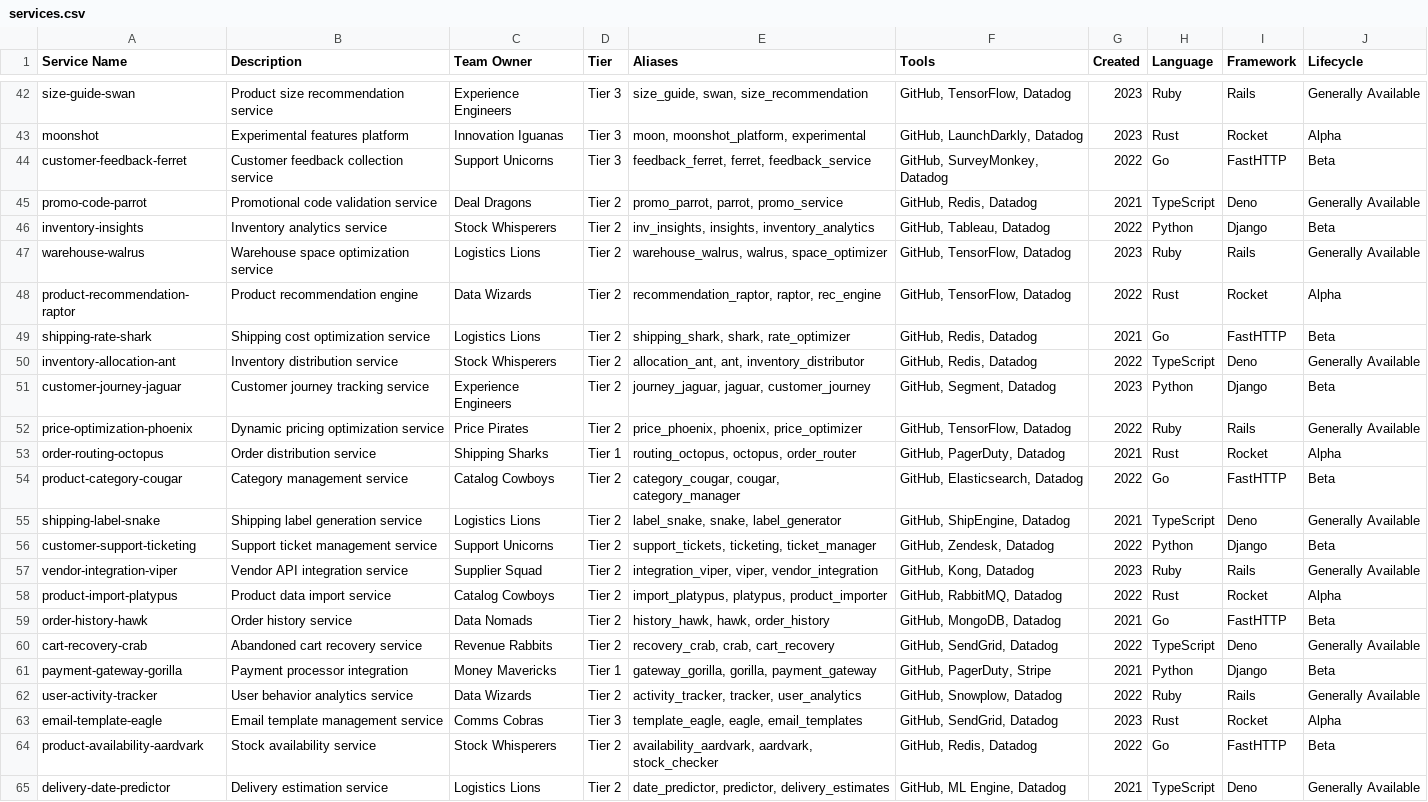
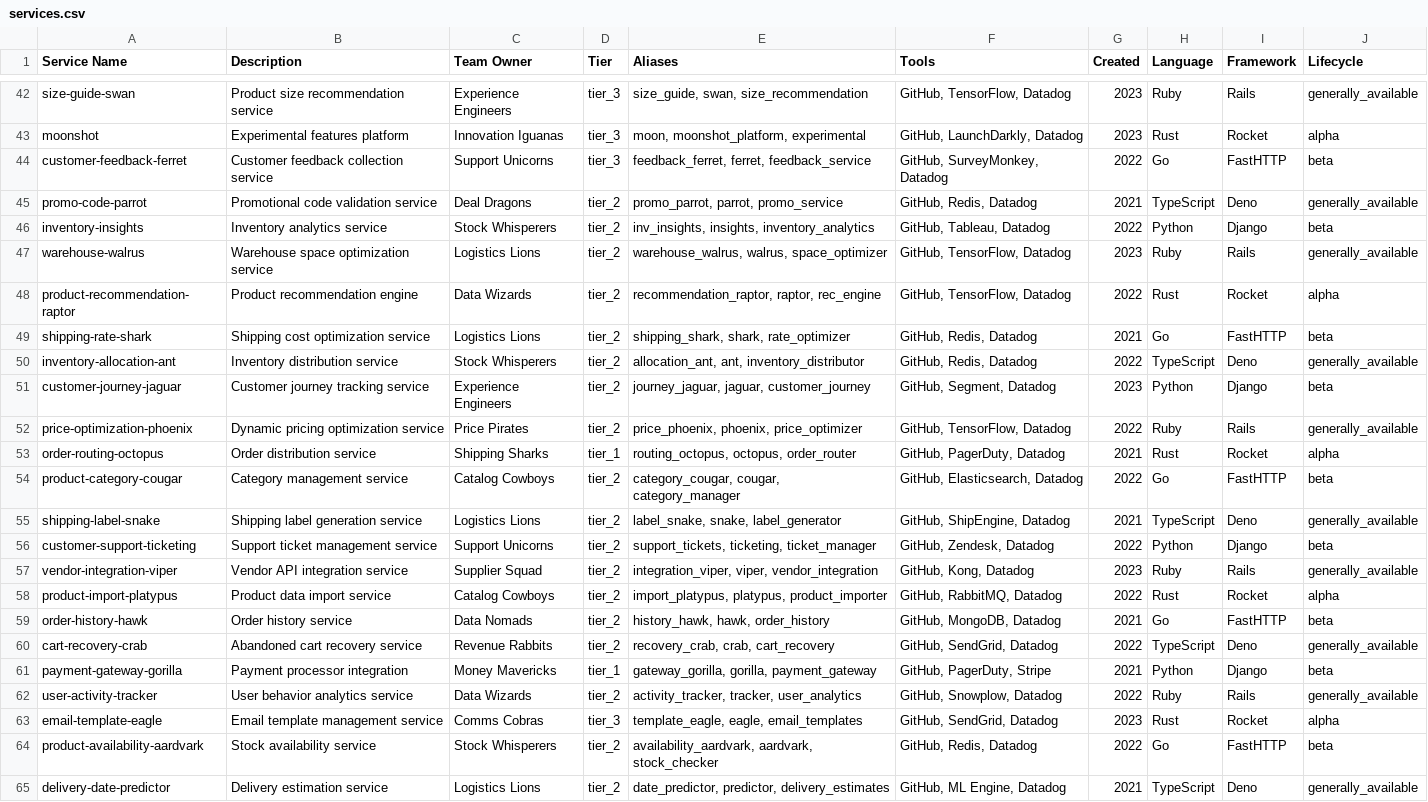
Before and after one commit to OpsLevel/terraform-opslevel-modules, a CSV file: modules/demo_account/services.csv, drawn as a sheet; only a part is shown, gaps mark what is left out; the diff covers the shown part only; the diff names each change by its address in the sheet, - before the commit and + after, or states it on an @@ line.

```diff
--- a/modules/demo_account/services.csv
+++ b/modules/demo_account/services.csv
-D42:D44 (Tier): Tier 3
+D42:D44 (Tier): tier_3
-J42 (Lifecycle): Generally Available
+J42 (Lifecycle): generally_available
-J43 (Lifecycle): Alpha
+J43 (Lifecycle): alpha
-J44 (Lifecycle): Beta
+J44 (Lifecycle): beta
-D45:D52 (Tier): Tier 2
+D45:D52 (Tier): tier_2
-J45 (Lifecycle): Generally Available
+J45 (Lifecycle): generally_available
-J46 (Lifecycle): Beta
+J46 (Lifecycle): beta
-J47 (Lifecycle): Generally Available
+J47 (Lifecycle): generally_available
-J48 (Lifecycle): Alpha
+J48 (Lifecycle): alpha
-J49 (Lifecycle): Beta
+J49 (Lifecycle): beta
-J50 (Lifecycle): Generally Available
+J50 (Lifecycle): generally_available
-J51 (Lifecycle): Beta
+J51 (Lifecycle): beta
-J52 (Lifecycle): Generally Available
+J52 (Lifecycle): generally_available
-D53 (Tier): Tier 1
+D53 (Tier): tier_1
-J53 (Lifecycle): Alpha
+J53 (Lifecycle): alpha
-D54:D60 (Tier): Tier 2
+D54:D60 (Tier): tier_2
-J54 (Lifecycle): Beta
+J54 (Lifecycle): beta
-J55 (Lifecycle): Generally Available
+J55 (Lifecycle): generally_available
-J56 (Lifecycle): Beta
+J56 (Lifecycle): beta
-J57 (Lifecycle): Generally Available
+J57 (Lifecycle): generally_available
-J58 (Lifecycle): Alpha
+J58 (Lifecycle): alpha
-J59 (Lifecycle): Beta
+J59 (Lifecycle): beta
-J60 (Lifecycle): Generally Available
+J60 (Lifecycle): generally_available
-D61 (Tier): Tier 1
+D61 (Tier): tier_1
-J61 (Lifecycle): Beta
+J61 (Lifecycle): beta
-D62 (Tier): Tier 2
+D62 (Tier): tier_2
-J62 (Lifecycle): Generally Available
+J62 (Lifecycle): generally_available
-D63 (Tier): Tier 3
+D63 (Tier): tier_3
-J63 (Lifecycle): Alpha
+J63 (Lifecycle): alpha
-D64:D65 (Tier): Tier 2
+D64:D65 (Tier): tier_2
-J64 (Lifecycle): Beta
+J64 (Lifecycle): beta
-J65 (Lifecycle): Generally Available
+J65 (Lifecycle): generally_available
```
Also changed, not shown: 94 edited cells elsewhere in this file, 6 other files.
